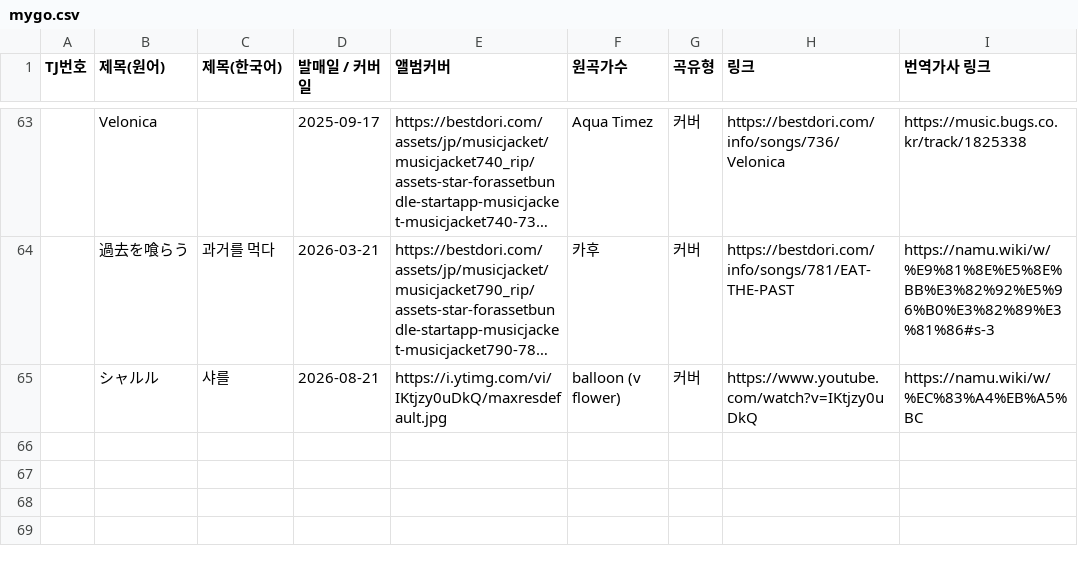
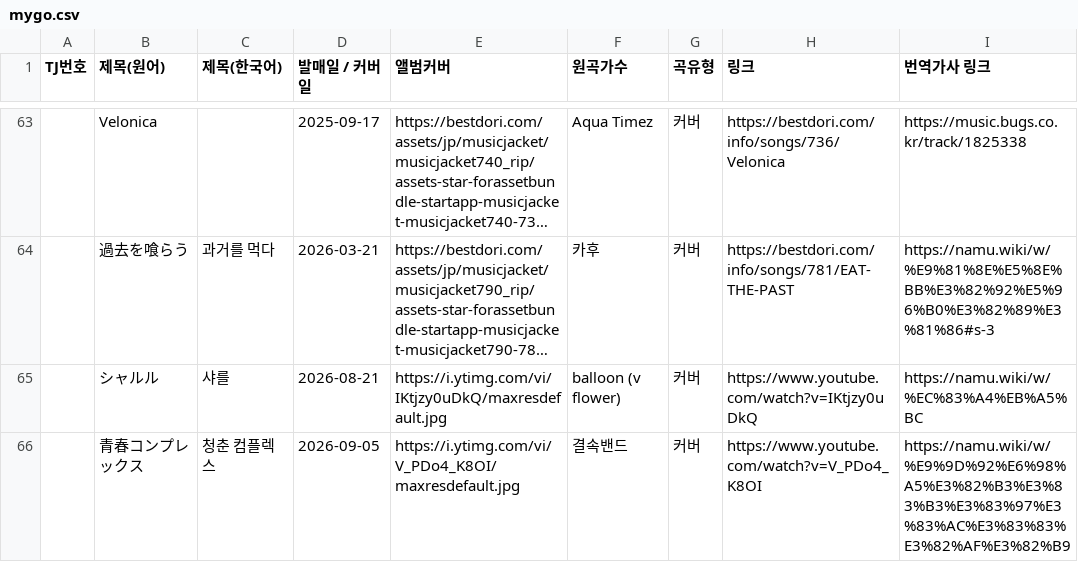
Before and after one commit to bandorigall/bandori_songs.github.io, a CSV file: mygo.csv, drawn as a sheet; only a part is shown, gaps mark what is left out; long unchanged cells end in ….

```diff
--- a/mygo.csv
+++ b/mygo.csv
@@ -65 +65,2 @@
 ,シャルル,샤를,2026-08-21,https://i.ytimg.com/vi/IKtjzy0uDkQ/maxresdefault.jpg,balloon (v flower),커버,https://www.youtube.com/watch?v=IKtjzy0uDkQ,https://namu.wiki/w/%EC%83%A4%EB%A5%BC
+,青春コンプレックス,청춘 컴플렉스,2026-09-05,https://i.ytimg.com/vi/V_PDo4_K8OI/maxresdefault.jpg,결속밴드,커버,https://www.youtube.com/watch?v=V_PDo4_K8OI,https://namu.wiki/w/%E9%9D%92%E6%98%A5%E3%82%B3%E3%83%B3%E3%83%97%E3%83%AC%E3%83%83%E3%82%AF%E3%82%B9
```
Also changed, not shown: roselia.csv.
